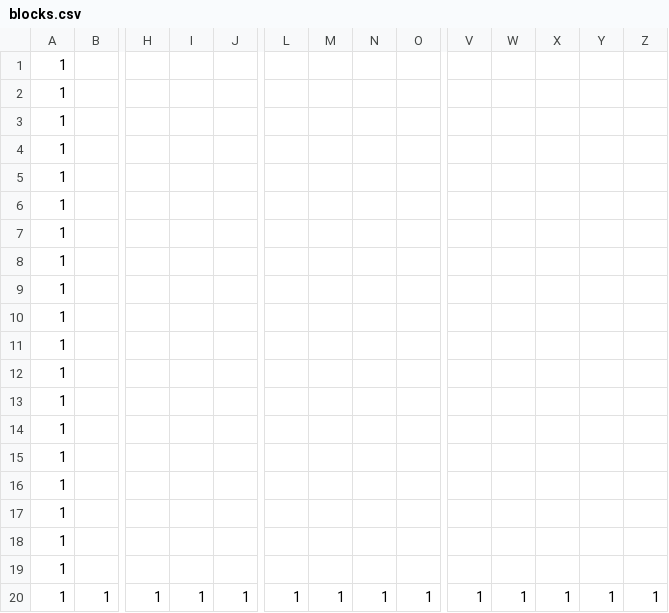
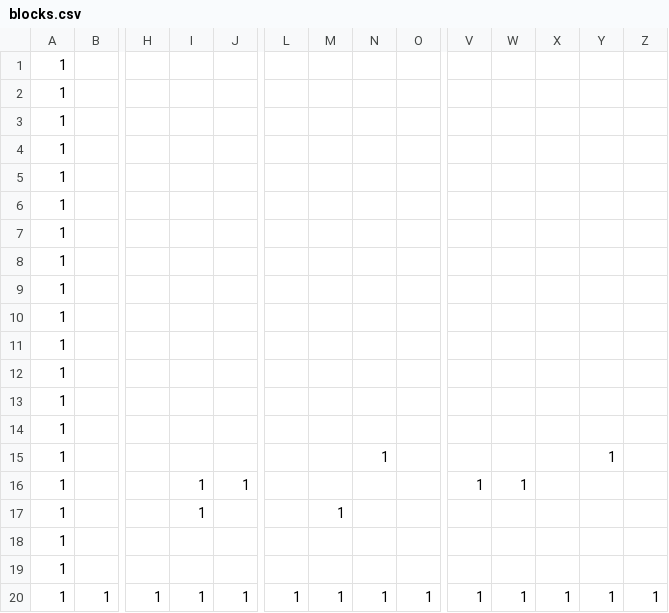
Before and after one commit to GC1D04KO/AL3_KamataEngine3D, a CSV file: DirectXGame/Resources/blocks.csv, drawn as a sheet; only a part is shown, gaps mark what is left out; removed rows and columns are numbered as before the commit, all else as after; rows hold the shown columns only; the diff names each change by its address in the sheet, - before the commit and + after, or states it on an @@ line.

Commit message:
02-08の確認課題

```diff
--- a/DirectXGame/Resources/blocks.csv
+++ b/DirectXGame/Resources/blocks.csv
-N15: (empty)
+N15: 1
-Y15: (empty)
+Y15: 1
-row 16: 1
+row 16: 1 |  |  | 1 | 1 |  |  |  |  | 1 | 1
-I17: (empty)
+I17: 1
-M17: (empty)
+M17: 1
```
